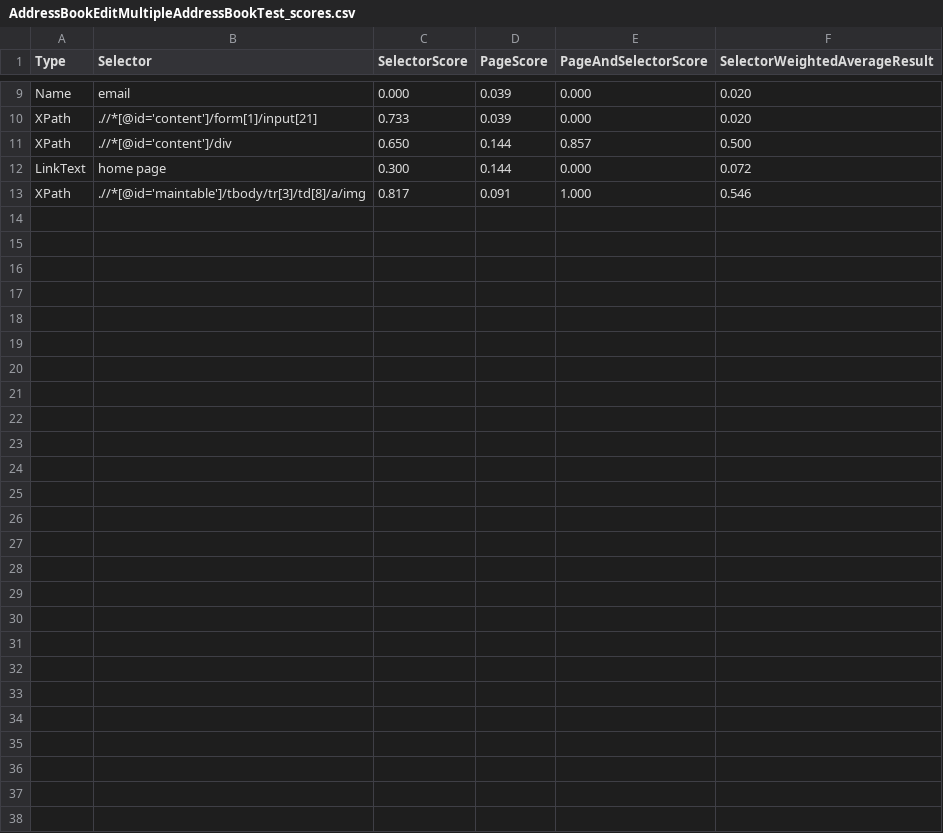
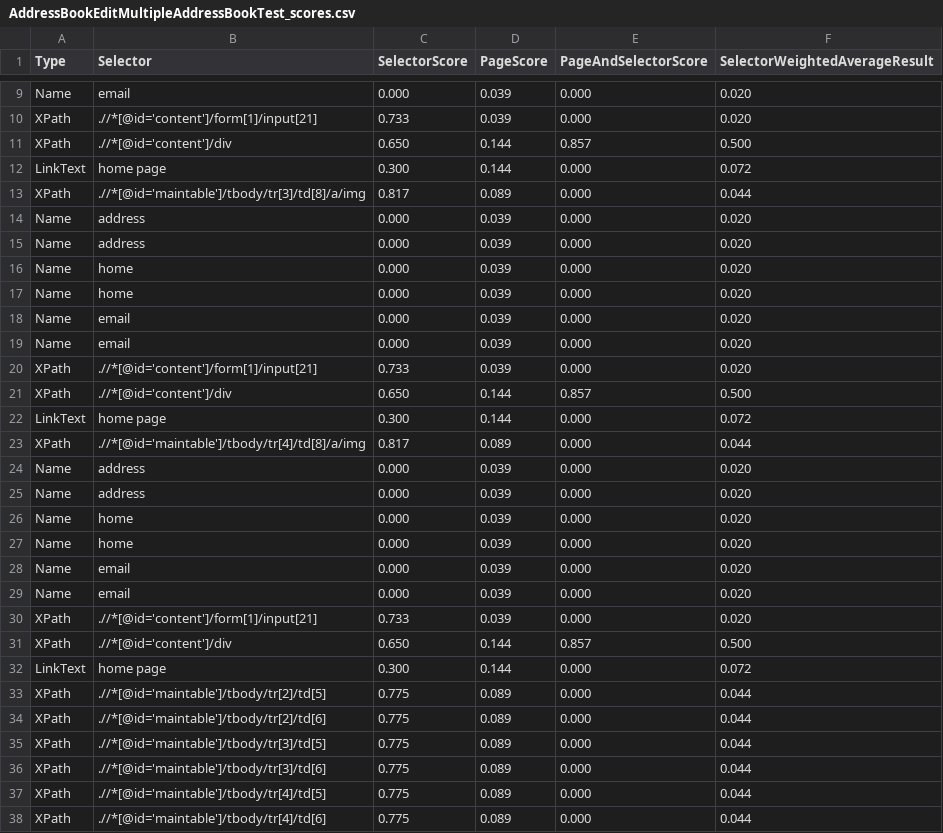
Before and after one commit to reginaLeticia/replication_package, a CSV file: python_results/Scores_8.1.6/AddressBookEditMultipleAddressBookTest_scores.csv, drawn as a sheet; only a part is shown, gaps mark what is left out; the diff covers the shown part only.

```diff
--- a/python_results/Scores_8.1.6/AddressBookEditMultipleAddressBookTest_scores.csv
+++ b/python_results/Scores_8.1.6/AddressBookEditMultipleAddressBookTest_scores.csv
@@ -12,2 +12,27 @@ XPath, .//*[@id='content']/div, 0.650, 0.144, 0.857, 0.500
 LinkText, home page, 0.300, 0.144, 0.000, 0.072
-XPath, .//*[@id='maintable']/tbody/tr[3]/td[8]/a/img, 0.817, 0.091, 1.000, 0.546
+XPath, .//*[@id='maintable']/tbody/tr[3]/td[8]/a/img, 0.817, 0.089, 0.000, 0.044
+Name, address, 0.000, 0.039, 0.000, 0.020
+Name, address, 0.000, 0.039, 0.000, 0.020
+Name, home, 0.000, 0.039, 0.000, 0.020
+Name, home, 0.000, 0.039, 0.000, 0.020
+Name, email, 0.000, 0.039, 0.000, 0.020
+Name, email, 0.000, 0.039, 0.000, 0.020
+XPath, .//*[@id='content']/form[1]/input[21], 0.733, 0.039, 0.000, 0.020
+XPath, .//*[@id='content']/div, 0.650, 0.144, 0.857, 0.500
+LinkText, home page, 0.300, 0.144, 0.000, 0.072
+XPath, .//*[@id='maintable']/tbody/tr[4]/td[8]/a/img, 0.817, 0.089, 0.000, 0.044
+Name, address, 0.000, 0.039, 0.000, 0.020
+Name, address, 0.000, 0.039, 0.000, 0.020
+Name, home, 0.000, 0.039, 0.000, 0.020
+Name, home, 0.000, 0.039, 0.000, 0.020
+Name, email, 0.000, 0.039, 0.000, 0.020
+Name, email, 0.000, 0.039, 0.000, 0.020
+XPath, .//*[@id='content']/form[1]/input[21], 0.733, 0.039, 0.000, 0.020
+XPath, .//*[@id='content']/div, 0.650, 0.144, 0.857, 0.500
+LinkText, home page, 0.300, 0.144, 0.000, 0.072
+XPath, .//*[@id='maintable']/tbody/tr[2]/td[5], 0.775, 0.089, 0.000, 0.044
+XPath, .//*[@id='maintable']/tbody/tr[2]/td[6], 0.775, 0.089, 0.000, 0.044
+XPath, .//*[@id='maintable']/tbody/tr[3]/td[5], 0.775, 0.089, 0.000, 0.044
+XPath, .//*[@id='maintable']/tbody/tr[3]/td[6], 0.775, 0.089, 0.000, 0.044
+XPath, .//*[@id='maintable']/tbody/tr[4]/td[5], 0.775, 0.089, 0.000, 0.044
+XPath, .//*[@id='maintable']/tbody/tr[4]/td[6], 0.775, 0.089, 0.000, 0.044
```
Also changed, not shown: 2 edited cells elsewhere in this file, python_results/Scores_8.1.0/AddressBookEditMultipleAddressBookTest_scores.csv, python_results/Scores_8.1.0/AddressBookSearchByMultipleGroupsTest_scores.csv, 43 other files.
